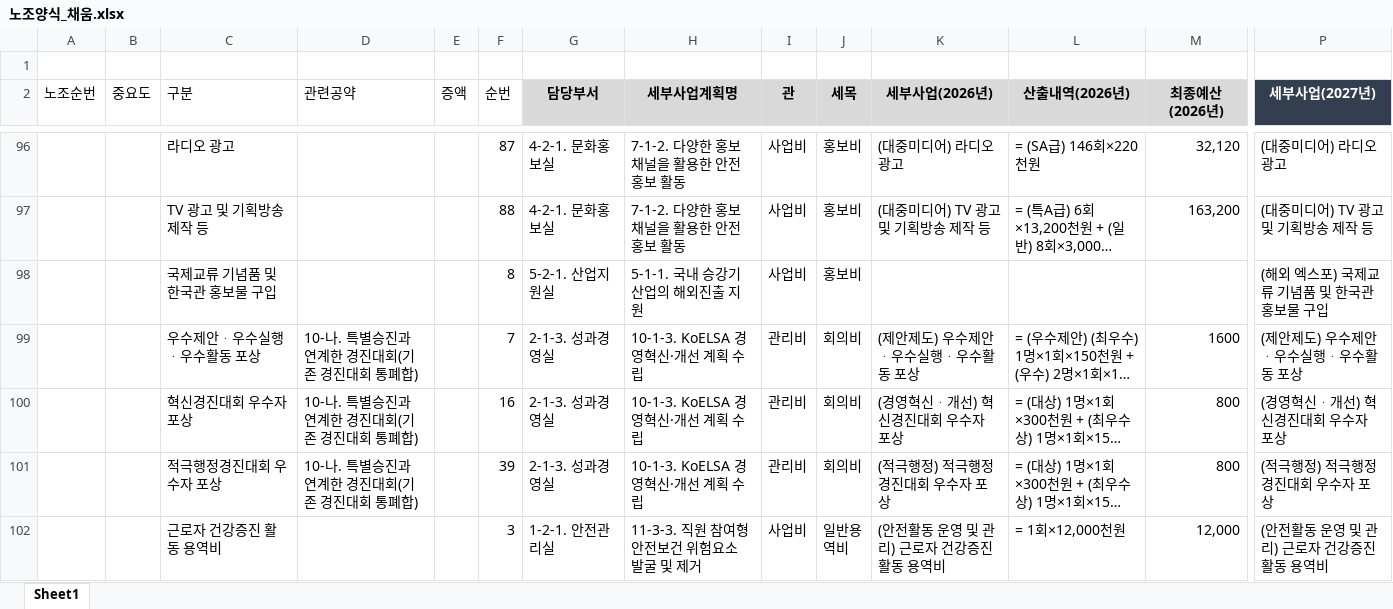
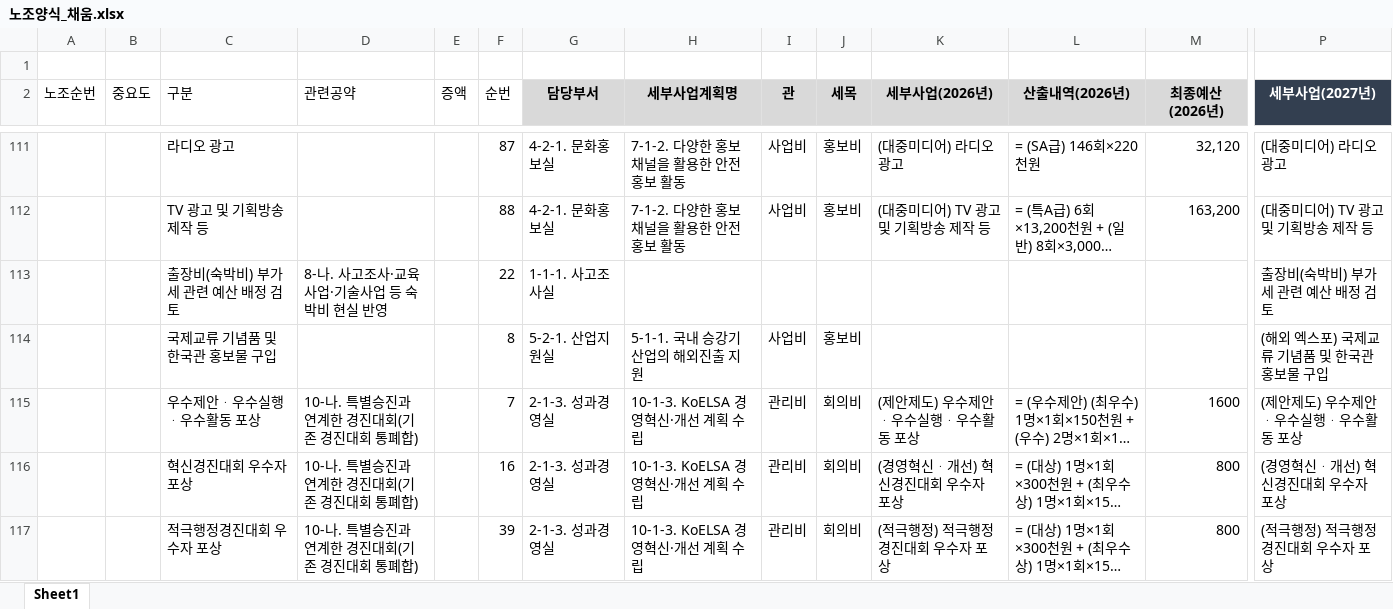
Before and after one commit to well8898/-, an Excel workbook: 노조양식_채움.xlsx, sheet Sheet1, drawn as a sheet; only a part is shown, gaps mark what is left out; the shorter side is filled out with more unchanged rows; long unchanged cells end in …; values as stored, in another font and other column widths than the file's, no borders; rows hold the shown columns only; the diff covers the shown part only; the diff names each change by its address in the sheet, - before the commit and + after, or states it on an @@ line.

```diff
--- a/노조양식_채움.xlsx (sheet Sheet1)
+++ b/노조양식_채움.xlsx (sheet Sheet1)
+row 113:  |  | 출장비(숙박비) 부가세 관련 예산 배정 검토 | 8-나. 사고조사·교육사업·기술사업 등 숙박비 현실 반영 |  | 22 | 1-1-1. 사고조사실 |  |  |  |  |  |  | 출장비(숙박비) 부가세 관련 예산 배정 검토
```
Also changed, not shown: 24 added rows elsewhere in this sheet, formulas that keep their value.
